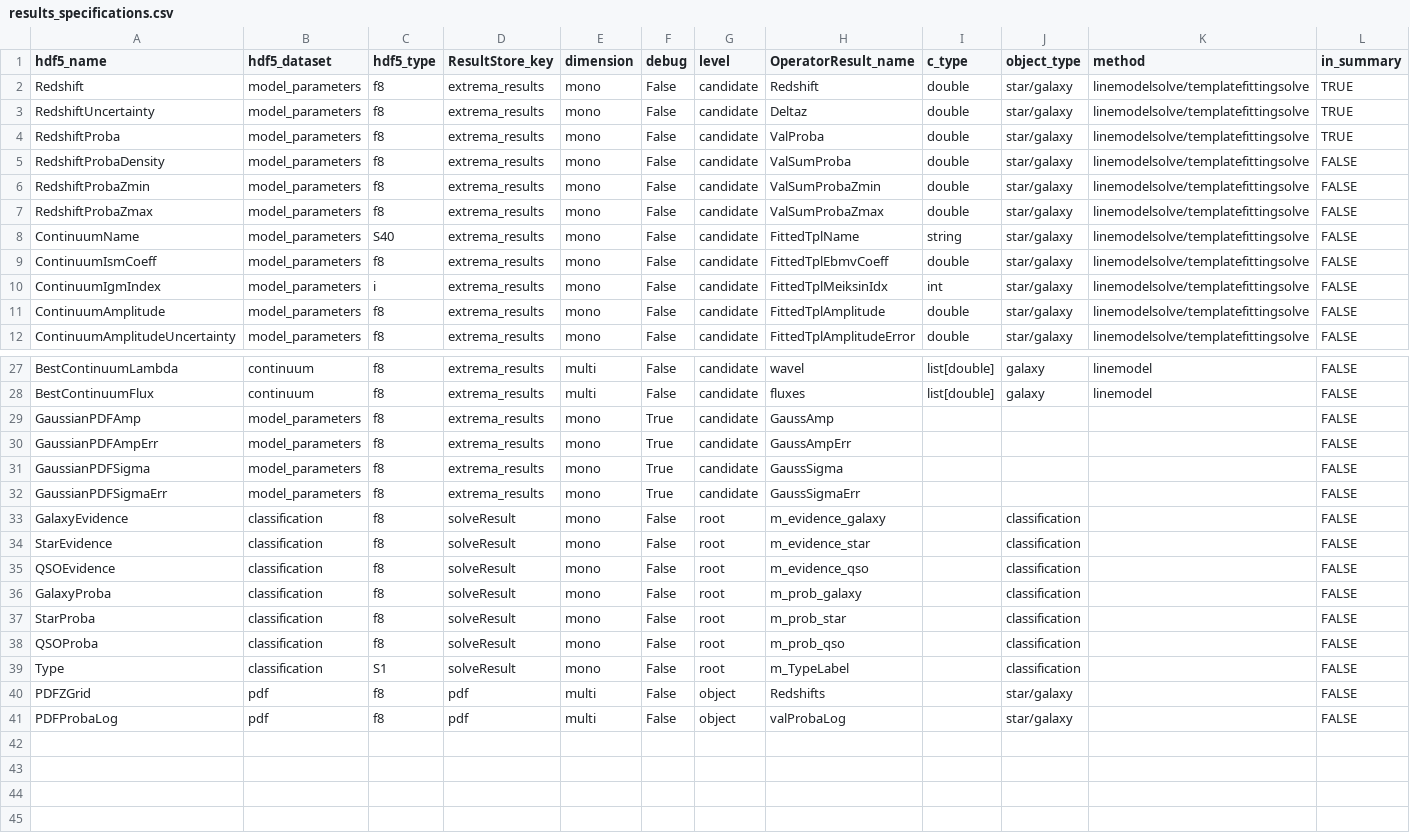
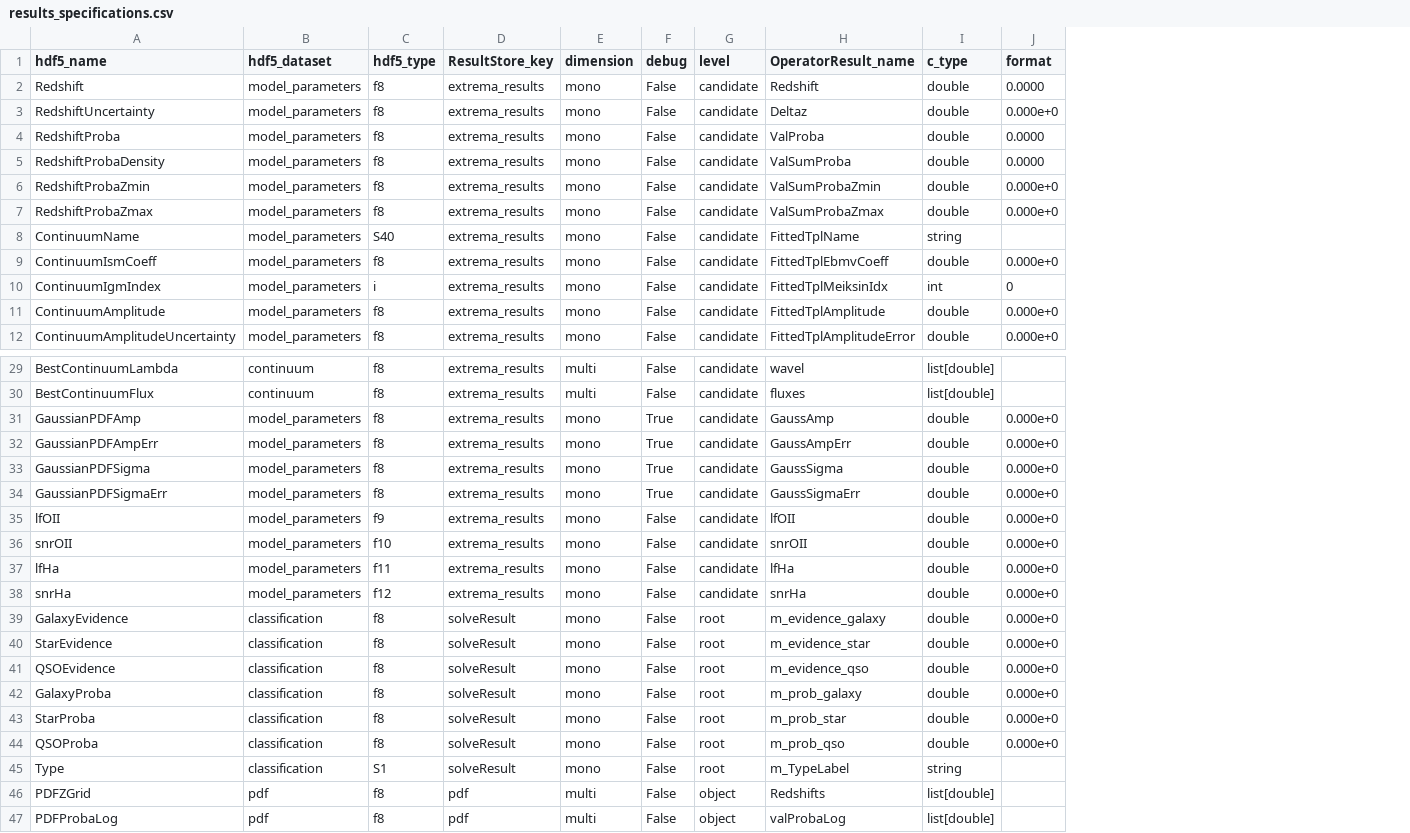
Before and after one commit to Subaru-PFS/drp_1d, a CSV file: pylibamazed/auxdir/pylibamazed/results_specifications.csv, drawn as a sheet; only a part is shown, gaps mark what is left out; removed rows and columns are numbered as before the commit, all else as after; the diff covers the shown part only; the diff names each change by its address in the sheet, - before the commit and + after, or states it on an @@ line.

```diff
--- a/pylibamazed/auxdir/pylibamazed/results_specifications.csv
+++ b/pylibamazed/auxdir/pylibamazed/results_specifications.csv
-column J (object_type), rows 2-12: all star/galaxy; rows 27-41: galaxy | galaxy |  |  |  |  | classification | classification | classification | classification | classification | classification | classification | star/galaxy | star/galaxy
-column K (method), rows 2-12: all linemodelsolve/templatefittingsolve; rows 27-28: linemodel | linemodel
-column L (in_summary), rows 2-12: TRUE | TRUE | TRUE | FALSE | FALSE | FALSE | FALSE | FALSE | FALSE | FALSE | FALSE; rows 27-41: all FALSE
+column J (format), rows 2-12: 0.0000 | 0.000e+0 | 0.0000 | 0.0000 | 0.000e+0 | 0.000e+0 |  | 0.000e+0 | 0 | 0.000e+0 | 0.000e+0; rows 31-34: all 0.000e+0; rows 39-44: all 0.000e+0
-I31:I34 (c_type): (empty)
+I31:I34 (c_type): double
+row 35: lfOII | model_parameters | f9 | extrema_results | mono | False | candidate | lfOII | double | 0.000e+0
+row 36: snrOII | model_parameters | f10 | extrema_results | mono | False | candidate | snrOII | double | 0.000e+0
+row 37: lfHa | model_parameters | f11 | extrema_results | mono | False | candidate | lfHa | double | 0.000e+0
+row 38: snrHa | model_parameters | f12 | extrema_results | mono | False | candidate | snrHa | double | 0.000e+0
-I39:I44 (c_type): (empty)
+I39:I44 (c_type): double
-I45 (c_type): (empty)
+I45 (c_type): string
-I46:I47 (c_type): (empty)
+I46:I47 (c_type): list[double]
```
Also changed, not shown: 2 added rows elsewhere in this file, 20 other files.
